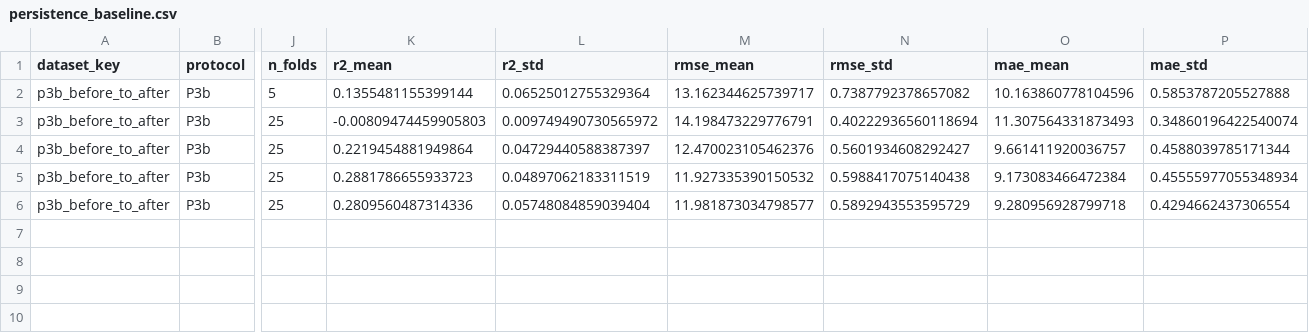
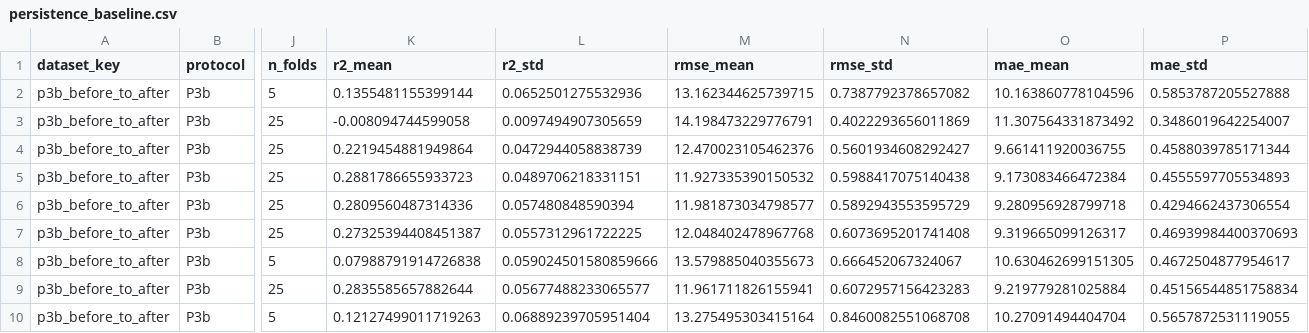
Before and after one commit to Raaif-Yousuf/Engineering-Identity, a CSV file: results/persistence_baseline.csv, drawn as a sheet; only a part is shown, gaps mark what is left out; rows hold the shown columns only; the diff names each change by its address in the sheet, - before the commit and + after, or states it on an @@ line.

Commit message:
feat: land final P1-P4 experiment results and figures
All five protocol configs (replication, no_leakage, true_prediction,
persistence_baseline, complete_subset) have now run to completion,
including the crowd model wherever it could finish within budget.

Adds the finished results/*.csv and results/*_importance.csv for
true_prediction, persistence_baseline, and complete_subset, updates the
now-complete replication.csv and persistence_baseline.csv, and adds every
figure (per-protocol R2 bars and importance charts, a cross-protocol R2
summary, and a feature-family importance chart for the overall
best-performing model). Aggregates only, no per-participant data.

```diff
--- a/results/persistence_baseline.csv
+++ b/results/persistence_baseline.csv
-L2 (r2_std): 0.06525012755329364
+L2 (r2_std): 0.0652501275532936
-M2 (rmse_mean): 13.162344625739717
+M2 (rmse_mean): 13.162344625739715
-K3 (r2_mean): -0.00809474459905803
+K3 (r2_mean): -0.008094744599058
-L3 (r2_std): 0.009749490730565972
+L3 (r2_std): 0.0097494907305659
-N3 (rmse_std): 0.40222936560118694
+N3 (rmse_std): 0.4022293656011869
-O3 (mae_mean): 11.307564331873493
+O3 (mae_mean): 11.307564331873492
-P3 (mae_std): 0.34860196422540074
+P3 (mae_std): 0.3486019642254007
-L4 (r2_std): 0.04729440588387397
+L4 (r2_std): 0.0472944058838739
-O4 (mae_mean): 9.661411920036757
+O4 (mae_mean): 9.661411920036755
-L5 (r2_std): 0.04897062183311519
+L5 (r2_std): 0.0489706218331151
-P5 (mae_std): 0.45555977055348934
+P5 (mae_std): 0.4555597705534893
-L6 (r2_std): 0.05748084859039404
+L6 (r2_std): 0.057480848590394
+row 7: p3b_before_to_after | P3b | 25 | 0.27325394408451387 | 0.0557312961722225 | 12.048402478967768 | 0.6073695201741408 | 9.319665099126317 | 0.46939984400370693
+row 8: p3b_before_to_after | P3b | 5 | 0.07988791914726838 | 0.059024501580859666 | 13.579885040355673 | 0.666452067324067 | 10.630462699151305 | 0.4672504877954617
+row 9: p3b_before_to_after | P3b | 25 | 0.2835585657882644 | 0.05677488233065577 | 11.961711826155941 | 0.6072957156423283 | 9.219779281025884 | 0.45156544851758834
+row 10: p3b_before_to_after | P3b | 5 | 0.12127499011719263 | 0.06889239705951404 | 13.275495303415164 | 0.8460082551068708 | 10.27091494404704 | 0.5657872531119055
```
Also changed, not shown: results/replication.csv, 22 other files.
